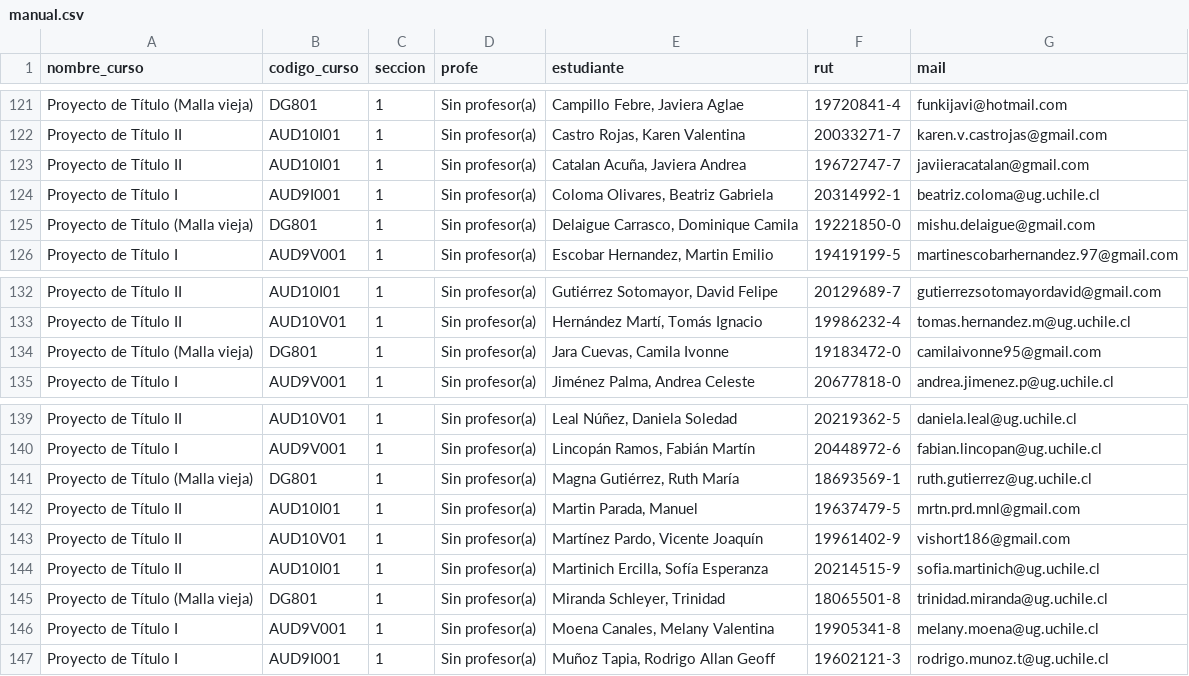
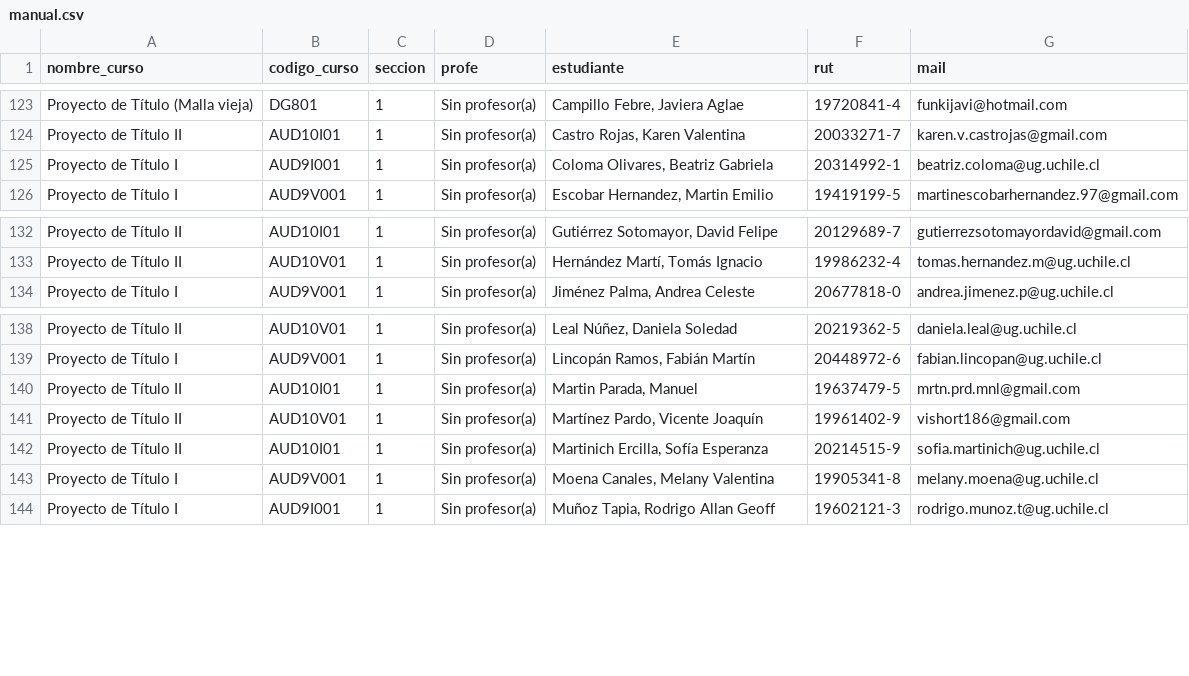
Before and after one commit to profesorfaco/cargas, a CSV file: manual.csv, drawn as a sheet; only a part is shown, gaps mark what is left out; removed rows and columns are numbered as before the commit, all else as after; the diff covers the shown part only; the diff names each change by its address in the sheet, - before the commit and + after, or states it on an @@ line.

```diff
--- a/manual.csv
+++ b/manual.csv
-row 123: Proyecto de Título II | AUD10I01 | 1 | Sin profesor(a) | Catalan Acuña, Javiera Andrea | 19672747-7 | javiieracatalan@gmail.com
-row 125: Proyecto de Título (Malla vieja) | DG801 | 1 | Sin profesor(a) | Delaigue Carrasco, Dominique Camila | 19221850-0 | mishu.delaigue@gmail.com
-row 134: Proyecto de Título (Malla vieja) | DG801 | 1 | Sin profesor(a) | Jara Cuevas, Camila Ivonne | 19183472-0 | camilaivonne95@gmail.com
-row 141: Proyecto de Título (Malla vieja) | DG801 | 1 | Sin profesor(a) | Magna Gutiérrez, Ruth María | 18693569-1 | ruth.gutierrez@ug.uchile.cl
-row 145: Proyecto de Título (Malla vieja) | DG801 | 1 | Sin profesor(a) | Miranda Schleyer, Trinidad | 18065501-8 | trinidad.miranda@ug.uchile.cl
```
Also changed, not shown: 9 added rows, 3 removed rows and 5 edited cells elsewhere in this file.
